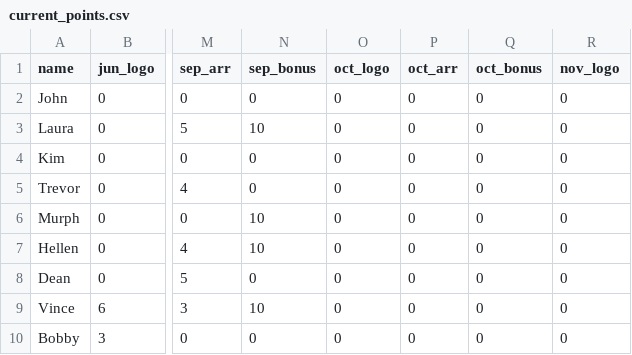
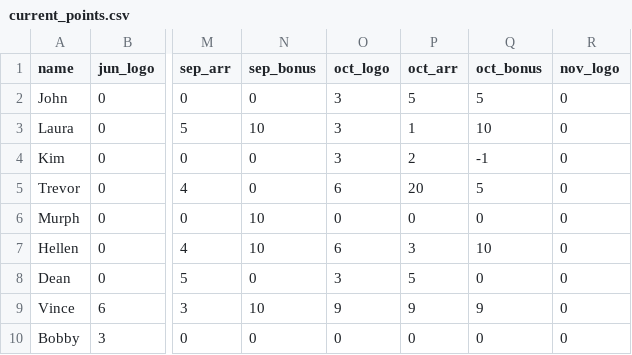
Before and after one commit to 23maverick23/scconstructorschampionship, a CSV file: _data/current_points.csv, drawn as a sheet; only a part is shown, gaps mark what is left out; the diff names each change by its address in the sheet, - before the commit and + after, or states it on an @@ line.

```diff
--- a/_data/current_points.csv
+++ b/_data/current_points.csv
-O2:O4 (oct_logo): 0
+O2:O4 (oct_logo): 3
-P2 (oct_arr): 0
+P2 (oct_arr): 5
-Q2 (oct_bonus): 0
+Q2 (oct_bonus): 5
-P3 (oct_arr): 0
+P3 (oct_arr): 1
-Q3 (oct_bonus): 0
+Q3 (oct_bonus): 10
-P4 (oct_arr): 0
+P4 (oct_arr): 2
-Q4 (oct_bonus): 0
+Q4 (oct_bonus): -1
-O5 (oct_logo): 0
+O5 (oct_logo): 6
-P5 (oct_arr): 0
+P5 (oct_arr): 20
-Q5 (oct_bonus): 0
+Q5 (oct_bonus): 5
-O7 (oct_logo): 0
+O7 (oct_logo): 6
-P7 (oct_arr): 0
+P7 (oct_arr): 3
-Q7 (oct_bonus): 0
+Q7 (oct_bonus): 10
-O8 (oct_logo): 0
+O8 (oct_logo): 3
-P8 (oct_arr): 0
+P8 (oct_arr): 5
-O9 (oct_logo): 0
+O9 (oct_logo): 9
-P9 (oct_arr): 0
+P9 (oct_arr): 9
-Q9 (oct_bonus): 0
+Q9 (oct_bonus): 9
```
Also changed, not shown: 1 other file.
